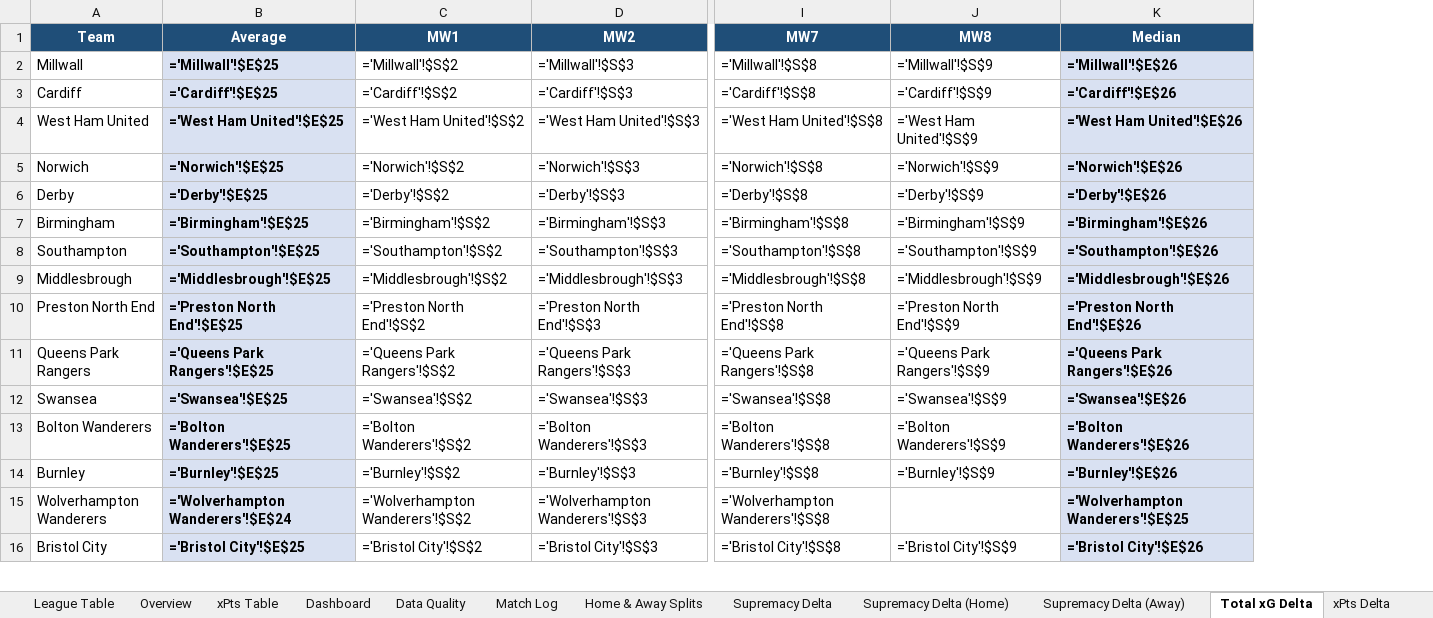
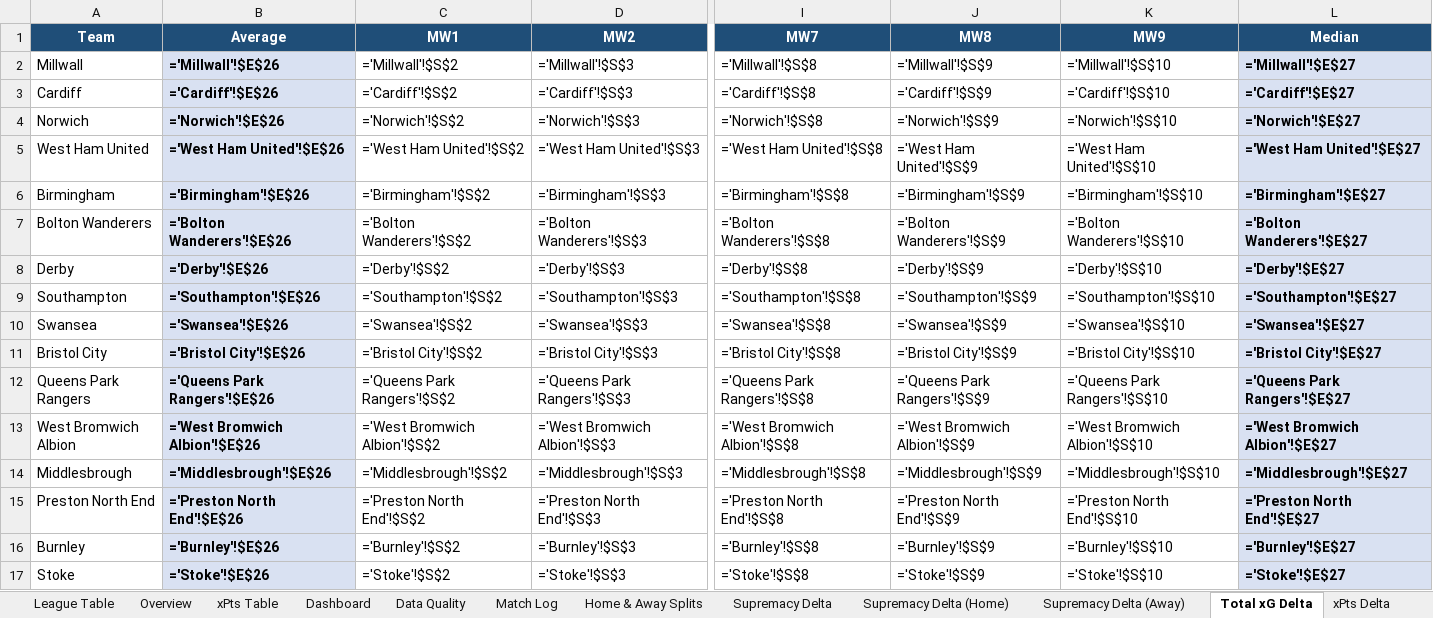
Before and after one commit to boylealert0209/efl-xg-model, an Excel workbook: data/championship_xg_report.xlsx, sheet Total xG Delta, drawn as a sheet; only a part is shown, gaps mark what is left out; values as stored, in another font and other column widths than the file's, no borders; formulas without a stored value are shown as written; conditional formats not drawn; removed rows and columns are numbered as before the commit, all else as after; rows hold the shown columns only; the diff covers the shown part only; the diff names each change by its address in the sheet, - before the commit and + after, or states it on an @@ line.

```diff
--- a/data/championship_xg_report.xlsx (sheet Total xG Delta)
+++ b/data/championship_xg_report.xlsx (sheet Total xG Delta)
+column K (MW9), rows 2-3: ='Millwall'!$S$10 | ='Cardiff'!$S$10; rows 5-6: ='West Ham United'!$S$10 | ='Birmingham'!$S$10; row 9: ='Southampton'!$S$10; rows 14-16: ='Middlesbrough'!$S$10 | ='Preston North End'!$S$10 | ='Burnley'!$S$10
-B2 (Average): ='Millwall'!$E$25
+B2 (Average): ='Millwall'!$E$26
-L2 (Median): ='Millwall'!$E$26
+L2 (Median): ='Millwall'!$E$27
-B3 (Average): ='Cardiff'!$E$25
+B3 (Average): ='Cardiff'!$E$26
-L3 (Median): ='Cardiff'!$E$26
+L3 (Median): ='Cardiff'!$E$27
+row 4: Norwich | ='Norwich'!$E$26 | ='Norwich'!$S$2 | ='Norwich'!$S$3 | ='Norwich'!$S$8 | ='Norwich'!$S$9 | ='Norwich'!$S$10 | ='Norwich'!$E$27
-B5 (Average): ='West Ham United'!$E$25
+B5 (Average): ='West Ham United'!$E$26
-L5 (Median): ='West Ham United'!$E$26
+L5 (Median): ='West Ham United'!$E$27
-row 5: Norwich | ='Norwich'!$E$25 | ='Norwich'!$S$2 | ='Norwich'!$S$3 | ='Norwich'!$S$8 | ='Norwich'!$S$9 | ='Norwich'!$E$26
-row 6: Derby | ='Derby'!$E$25 | ='Derby'!$S$2 | ='Derby'!$S$3 | ='Derby'!$S$8 | ='Derby'!$S$9 | ='Derby'!$E$26
-B6 (Average): ='Birmingham'!$E$25
+B6 (Average): ='Birmingham'!$E$26
-L6 (Median): ='Birmingham'!$E$26
+L6 (Median): ='Birmingham'!$E$27
+row 7: Bolton Wanderers | ='Bolton Wanderers'!$E$26 | ='Bolton Wanderers'!$S$2 | ='Bolton Wanderers'!$S$3 | ='Bolton Wanderers'!$S$8 | ='Bolton Wanderers'!$S$9 | ='Bolton Wanderers'!$S$10 | ='Bolton Wanderers'!$E$27
+row 8: Derby | ='Derby'!$E$26 | ='Derby'!$S$2 | ='Derby'!$S$3 | ='Derby'!$S$8 | ='Derby'!$S$9 | ='Derby'!$S$10 | ='Derby'!$E$27
-B9 (Average): ='Southampton'!$E$25
+B9 (Average): ='Southampton'!$E$26
-L9 (Median): ='Southampton'!$E$26
+L9 (Median): ='Southampton'!$E$27
+row 10: Swansea | ='Swansea'!$E$26 | ='Swansea'!$S$2 | ='Swansea'!$S$3 | ='Swansea'!$S$8 | ='Swansea'!$S$9 | ='Swansea'!$S$10 | ='Swansea'!$E$27
+row 11: Bristol City | ='Bristol City'!$E$26 | ='Bristol City'!$S$2 | ='Bristol City'!$S$3 | ='Bristol City'!$S$8 | ='Bristol City'!$S$9 | ='Bristol City'!$S$10 | ='Bristol City'!$E$27
+row 12: Queens Park Rangers | ='Queens Park Rangers'!$E$26 | ='Queens Park Rangers'!$S$2 | ='Queens Park Rangers'!$S$3 | ='Queens Park Rangers'!$S$8 | ='Queens Park Rangers'!$S$9 | ='Queens Park Rangers'!$S$10 | ='Queens Park Rangers'!$E$27
+row 13: West Bromwich Albion | ='West Bromwich Albion'!$E$26 | ='West Bromwich Albion'!$S$2 | ='West Bromwich Albion'!$S$3 | ='West Bromwich Albion'!$S$8 | ='West Bromwich Albion'!$S$9 | ='West Bromwich Albion'!$S$10 | ='West Bromwich Albion'!$E$27
-B14 (Average): ='Middlesbrough'!$E$25
+B14 (Average): ='Middlesbrough'!$E$26
-L14 (Median): ='Middlesbrough'!$E$26
+L14 (Median): ='Middlesbrough'!$E$27
-B15 (Average): ='Preston North End'!$E$25
+B15 (Average): ='Preston North End'!$E$26
-L15 (Median): ='Preston North End'!$E$26
+L15 (Median): ='Preston North End'!$E$27
-row 11: Queens Park Rangers | ='Queens Park Rangers'!$E$25 | ='Queens Park Rangers'!$S$2 | ='Queens Park Rangers'!$S$3 | ='Queens Park Rangers'!$S$8 | ='Queens Park Rangers'!$S$9 | ='Queens Park Rangers'!$E$26
-row 12: Swansea | ='Swansea'!$E$25 | ='Swansea'!$S$2 | ='Swansea'!$S$3 | ='Swansea'!$S$8 | ='Swansea'!$S$9 | ='Swansea'!$E$26
-row 13: Bolton Wanderers | ='Bolton Wanderers'!$E$25 | ='Bolton Wanderers'!$S$2 | ='Bolton Wanderers'!$S$3 | ='Bolton Wanderers'!$S$8 | ='Bolton Wanderers'!$S$9 | ='Bolton Wanderers'!$E$26
-B16 (Average): ='Burnley'!$E$25
+B16 (Average): ='Burnley'!$E$26
-L16 (Median): ='Burnley'!$E$26
+L16 (Median): ='Burnley'!$E$27
-row 15: Wolverhampton Wanderers | ='Wolverhampton Wanderers'!$E$24 | ='Wolverhampton Wanderers'!$S$2 | ='Wolverhampton Wanderers'!$S$3 | ='Wolverhampton Wanderers'!$S$8 |  | ='Wolverhampton Wanderers'!$E$25
-row 16: Bristol City | ='Bristol City'!$E$25 | ='Bristol City'!$S$2 | ='Bristol City'!$S$3 | ='Bristol City'!$S$8 | ='Bristol City'!$S$9 | ='Bristol City'!$E$26
+row 17: Stoke | ='Stoke'!$E$26 | ='Stoke'!$S$2 | ='Stoke'!$S$3 | ='Stoke'!$S$8 | ='Stoke'!$S$9 | ='Stoke'!$S$10 | ='Stoke'!$E$27
```
Also changed, not shown: 3 added rows, 4 removed rows and 11 edited cells elsewhere in this sheet, sheet Overview, sheet Home & Away Splits, sheet League Table, sheet Supremacy Delta, sheet Match Log, sheet xPts Delta, 28 more sheets, other sheet tabs, 7 other files.
